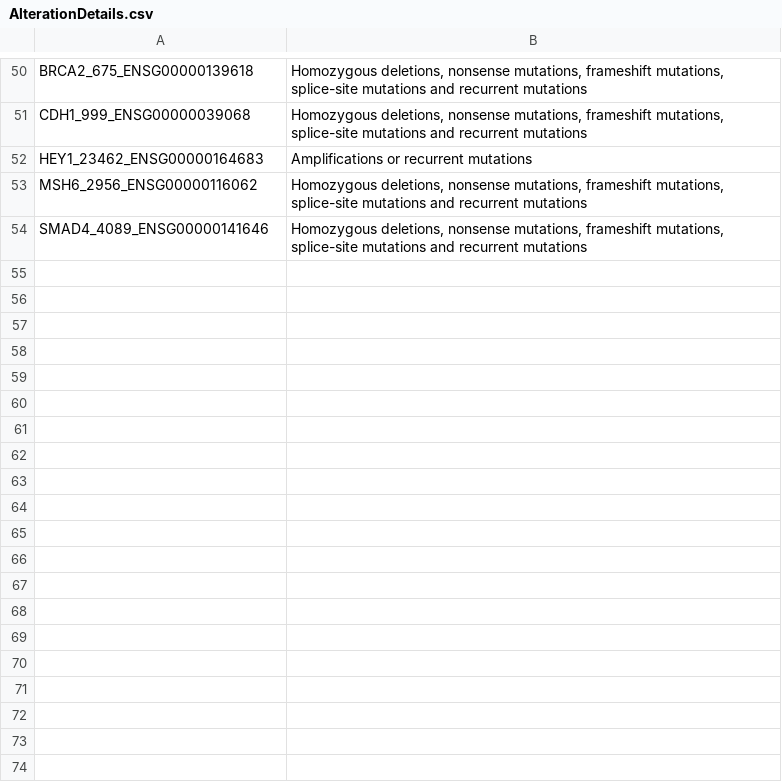
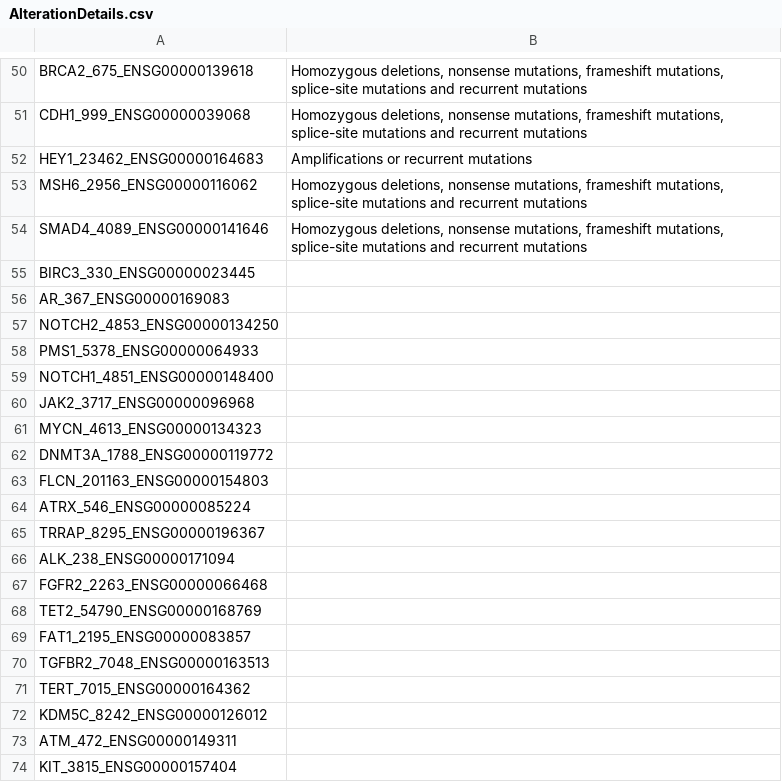
Before and after one commit to cancergenetics/cancergd, a CSV file: input_data/AlterationDetails.csv, drawn as a sheet; only a part is shown, gaps mark what is left out; the diff covers the shown part only.

```diff
--- a/input_data/AlterationDetails.csv
+++ b/input_data/AlterationDetails.csv
@@ -54 +54,21 @@ MSH6_2956_ENSG00000116062,"Homozygous deletions, nonsense mutations, frameshift
 SMAD4_4089_ENSG00000141646,"Homozygous deletions, nonsense mutations, frameshift mutations, splice-site mutations and recurrent mutations"
+BIRC3_330_ENSG00000023445,""
+AR_367_ENSG00000169083,""
+NOTCH2_4853_ENSG00000134250,""
+PMS1_5378_ENSG00000064933,""
+NOTCH1_4851_ENSG00000148400,""
+JAK2_3717_ENSG00000096968,""
+MYCN_4613_ENSG00000134323,""
+DNMT3A_1788_ENSG00000119772,""
+FLCN_201163_ENSG00000154803,""
+ATRX_546_ENSG00000085224,""
+TRRAP_8295_ENSG00000196367,""
+ALK_238_ENSG00000171094,""
+FGFR2_2263_ENSG00000066468,""
+TET2_54790_ENSG00000168769,""
+FAT1_2195_ENSG00000083857,""
+TGFBR2_7048_ENSG00000163513,""
+TERT_7015_ENSG00000164362,""
+KDM5C_8242_ENSG00000126012,""
+ATM_472_ENSG00000149311,""
+KIT_3815_ENSG00000157404,""
```
Also changed, not shown: 32 added rows elsewhere in this file, 28 other files.
